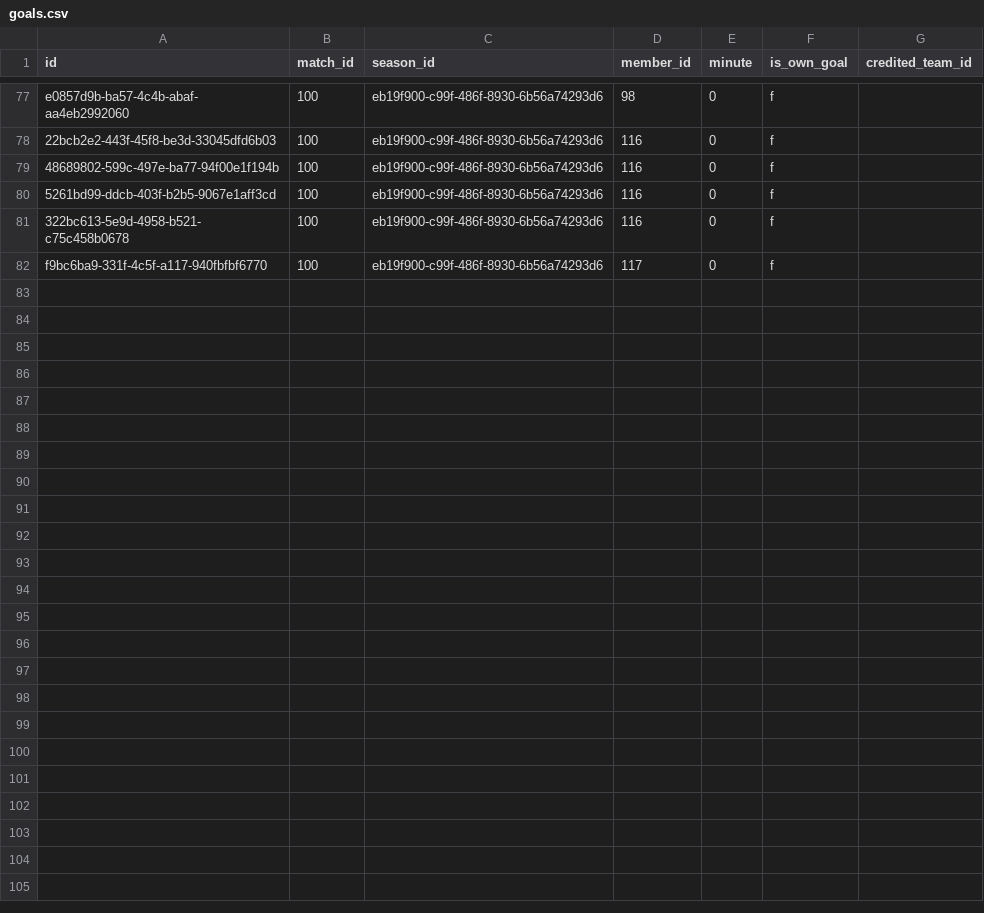
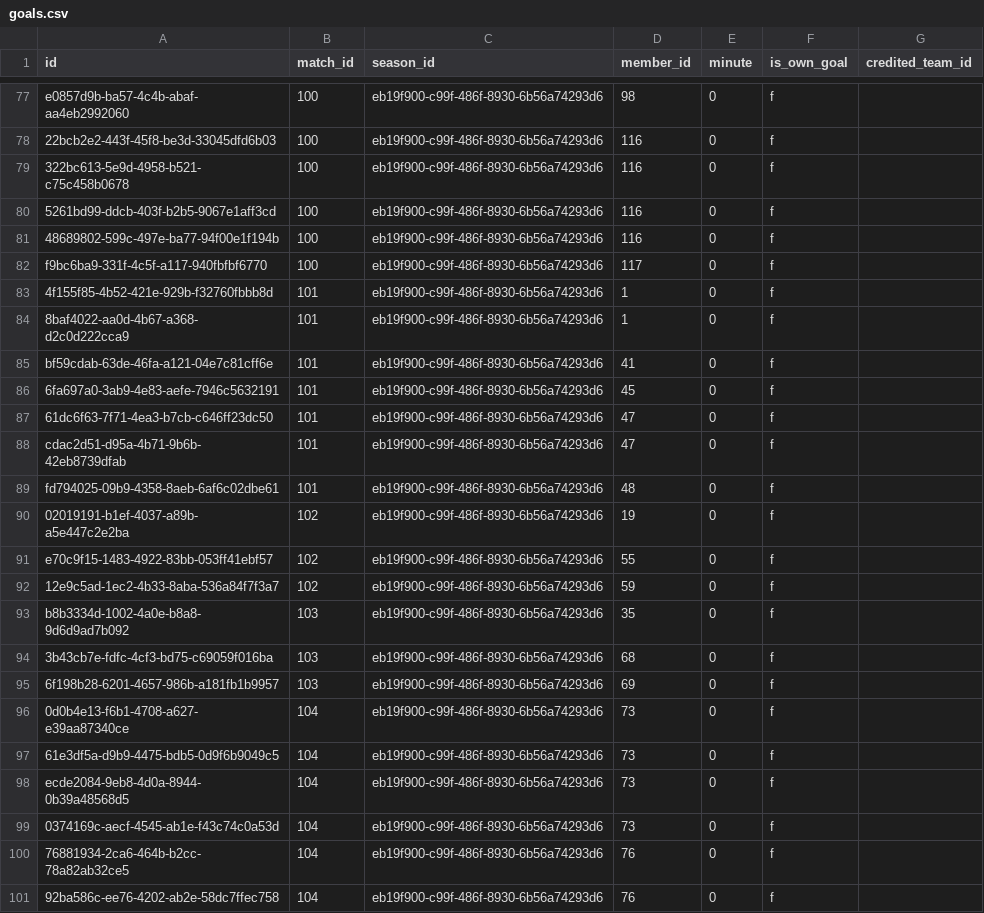
Before and after one commit to Amirlabai/ramadan-tournament, a CSV file: archive/postgres/goals.csv, drawn as a sheet; only a part is shown, gaps mark what is left out; the diff covers the shown part only.

```diff
--- a/archive/postgres/goals.csv
+++ b/archive/postgres/goals.csv
@@ -78,5 +78,24 @@ e0857d9b-ba57-4c4b-abaf-aa4eb2992060,100,eb19f900-c99f-486f-8930-6b56a74293d6,98
 22bcb2e2-443f-45f8-be3d-33045dfd6b03,100,eb19f900-c99f-486f-8930-6b56a74293d6,116,0,f,
+322bc613-5e9d-4958-b521-c75c458b0678,100,eb19f900-c99f-486f-8930-6b56a74293d6,116,0,f,
+5261bd99-ddcb-403f-b2b5-9067e1aff3cd,100,eb19f900-c99f-486f-8930-6b56a74293d6,116,0,f,
 48689802-599c-497e-ba77-94f00e1f194b,100,eb19f900-c99f-486f-8930-6b56a74293d6,116,0,f,
-5261bd99-ddcb-403f-b2b5-9067e1aff3cd,100,eb19f900-c99f-486f-8930-6b56a74293d6,116,0,f,
-322bc613-5e9d-4958-b521-c75c458b0678,100,eb19f900-c99f-486f-8930-6b56a74293d6,116,0,f,
 f9bc6ba9-331f-4c5f-a117-940fbfbf6770,100,eb19f900-c99f-486f-8930-6b56a74293d6,117,0,f,
+4f155f85-4b52-421e-929b-f32760fbbb8d,101,eb19f900-c99f-486f-8930-6b56a74293d6,1,0,f,
+8baf4022-aa0d-4b67-a368-d2c0d222cca9,101,eb19f900-c99f-486f-8930-6b56a74293d6,1,0,f,
+bf59cdab-63de-46fa-a121-04e7c81cff6e,101,eb19f900-c99f-486f-8930-6b56a74293d6,41,0,f,
+6fa697a0-3ab9-4e83-aefe-7946c5632191,101,eb19f900-c99f-486f-8930-6b56a74293d6,45,0,f,
+61dc6f63-7f71-4ea3-b7cb-c646ff23dc50,101,eb19f900-c99f-486f-8930-6b56a74293d6,47,0,f,
+cdac2d51-d95a-4b71-9b6b-42eb8739dfab,101,eb19f900-c99f-486f-8930-6b56a74293d6,47,0,f,
+fd794025-09b9-4358-8aeb-6af6c02dbe61,101,eb19f900-c99f-486f-8930-6b56a74293d6,48,0,f,
+02019191-b1ef-4037-a89b-a5e447c2e2ba,102,eb19f900-c99f-486f-8930-6b56a74293d6,19,0,f,
+e70c9f15-1483-4922-83bb-053ff41ebf57,102,eb19f900-c99f-486f-8930-6b56a74293d6,55,0,f,
+12e9c5ad-1ec2-4b33-8aba-536a84f7f3a7,102,eb19f900-c99f-486f-8930-6b56a74293d6,59,0,f,
+b8b3334d-1002-4a0e-b8a8-9d6d9ad7b092,103,eb19f900-c99f-486f-8930-6b56a74293d6,35,0,f,
+3b43cb7e-fdfc-4cf3-bd75-c69059f016ba,103,eb19f900-c99f-486f-8930-6b56a74293d6,68,0,f,
+6f198b28-6201-4657-986b-a181fb1b9957,103,eb19f900-c99f-486f-8930-6b56a74293d6,69,0,f,
+0d0b4e13-f6b1-4708-a627-e39aa87340ce,104,eb19f900-c99f-486f-8930-6b56a74293d6,73,0,f,
+61e3df5a-d9b9-4475-bdb5-0d9f6b9049c5,104,eb19f900-c99f-486f-8930-6b56a74293d6,73,0,f,
+ecde2084-9eb8-4d0a-8944-0b39a48568d5,104,eb19f900-c99f-486f-8930-6b56a74293d6,73,0,f,
+0374169c-aecf-4545-ab1e-f43c74c0a53d,104,eb19f900-c99f-486f-8930-6b56a74293d6,73,0,f,
+76881934-2ca6-464b-b2cc-78a82ab32ce5,104,eb19f900-c99f-486f-8930-6b56a74293d6,76,0,f,
+92ba586c-ee76-4202-ab2e-58dc7ffec758,104,eb19f900-c99f-486f-8930-6b56a74293d6,76,0,f,
```
Also changed, not shown: 7 moved rows elsewhere in this file, archive/postgres/comments.csv, archive/postgres/matches.csv, 6 other files.
